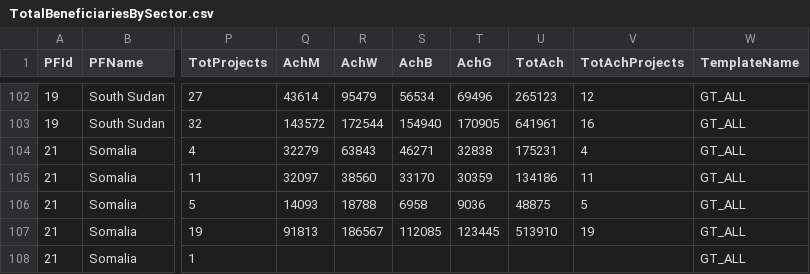
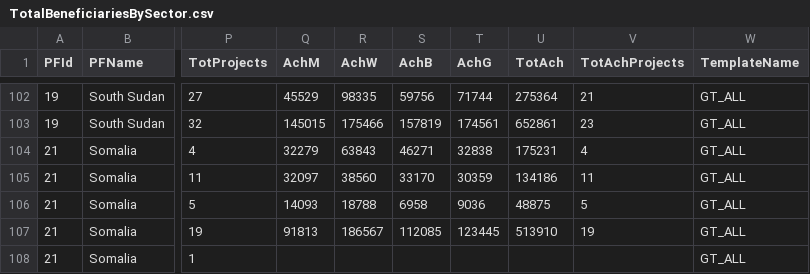
Before and after one commit to CBPFGMS/cbpfgms-data, a CSV file: utils/attribution/data/TotalBeneficiariesBySector.csv, drawn as a sheet; only a part is shown, gaps mark what is left out; the diff covers the shown part only; the diff names each change by its address in the sheet, - before the commit and + after, or states it on an @@ line.

```diff
--- a/utils/attribution/data/TotalBeneficiariesBySector.csv
+++ b/utils/attribution/data/TotalBeneficiariesBySector.csv
-Q102 (AchM): 43614
+Q102 (AchM): 45529
-R102 (AchW): 95479
+R102 (AchW): 98335
-S102 (AchB): 56534
+S102 (AchB): 59756
-T102 (AchG): 69496
+T102 (AchG): 71744
-U102 (TotAch): 265123
+U102 (TotAch): 275364
-V102 (TotAchProjects): 12
+V102 (TotAchProjects): 21
-Q103 (AchM): 143572
+Q103 (AchM): 145015
-R103 (AchW): 172544
+R103 (AchW): 175466
-S103 (AchB): 154940
+S103 (AchB): 157819
-T103 (AchG): 170905
+T103 (AchG): 174561
-U103 (TotAch): 641961
+U103 (TotAch): 652861
-V103 (TotAchProjects): 16
+V103 (TotAchProjects): 23
```
Also changed, not shown: 34 edited cells elsewhere in this file, utils/attribution/data/TotalBeneficiaries.csv, utils/attribution/data/TotalBeneficiariesByPartner.csv, 6 other files.
